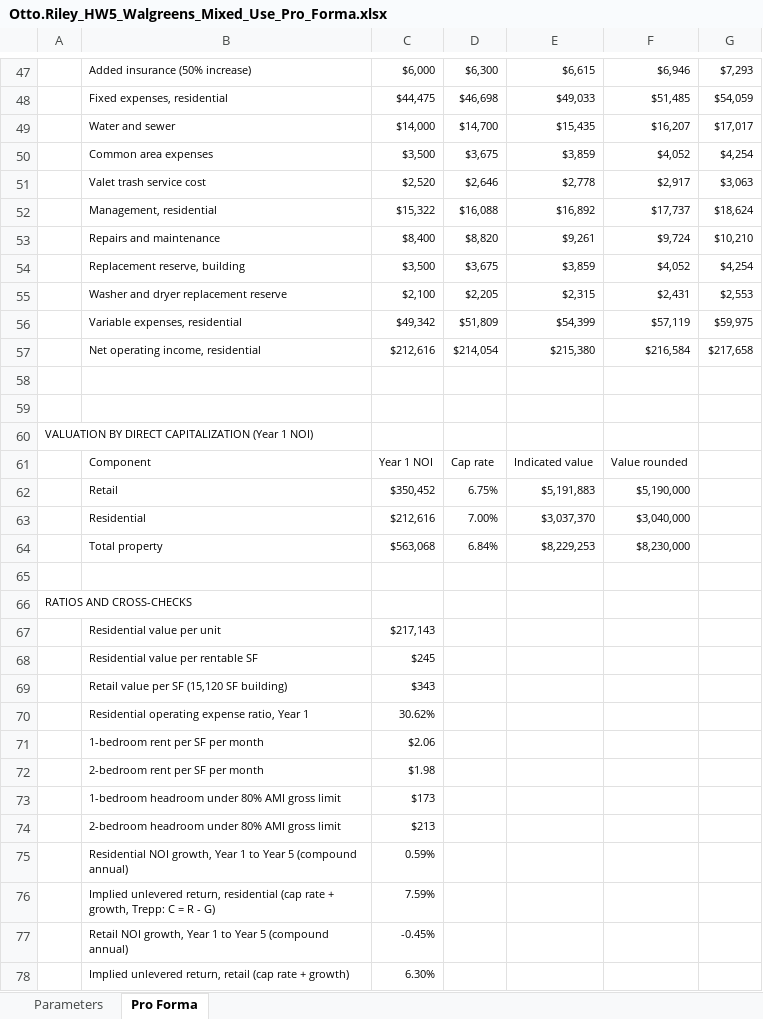
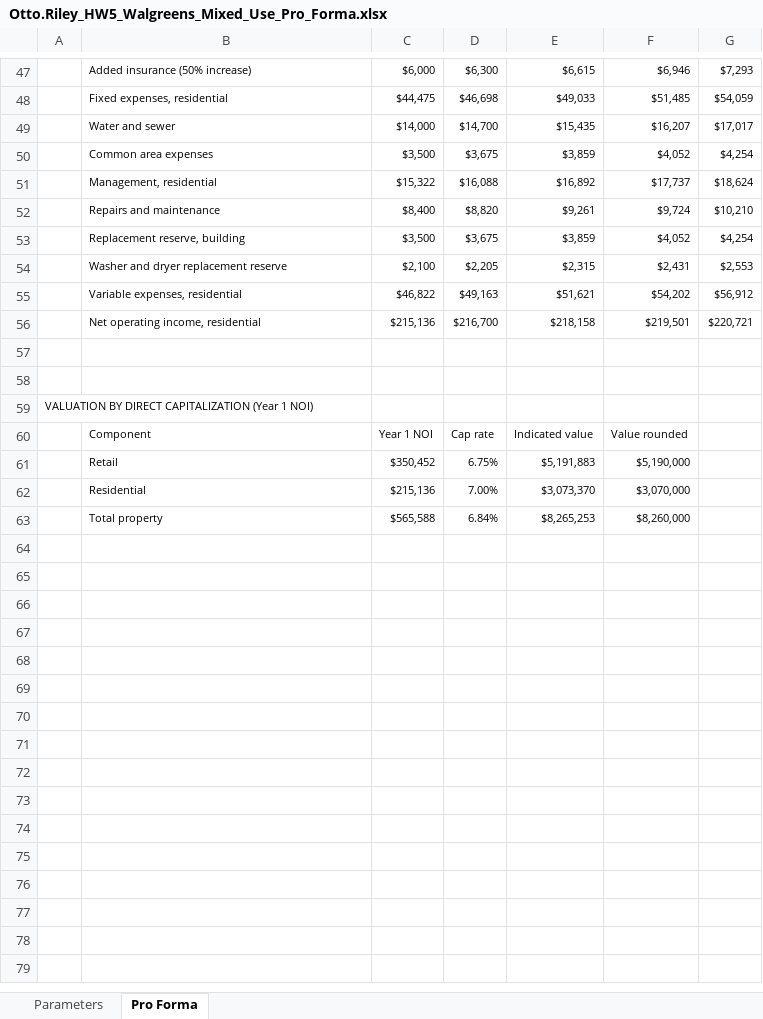
Before and after one commit to kluenq/cleanliness-gates, an Excel workbook: Otto.Riley_HW5_Walgreens_Mixed_Use_Pro_Forma.xlsx, sheet Pro Forma, drawn as a sheet; only a part is shown, gaps mark what is left out; values as stored, in another font and other column widths than the file's, no borders; removed rows and columns are numbered as before the commit, all else as after; the diff covers the shown part only; the diff names each change by its address in the sheet, - before the commit and + after, or states it on an @@ line.

```diff
--- a/Otto.Riley_HW5_Walgreens_Mixed_Use_Pro_Forma.xlsx (sheet Pro Forma)
+++ b/Otto.Riley_HW5_Walgreens_Mixed_Use_Pro_Forma.xlsx (sheet Pro Forma)
-row 51:  | Valet trash service cost | $2,520 | $2,646 | $2,778 | $2,917 | $3,063
-C55: $49,342
+C55: $46,822
-D55: $51,809
+D55: $49,163
-E55: $54,399
+E55: $51,621
-F55: $57,119
+F55: $54,202
-G55: $59,975
+G55: $56,912
-C56: $212,616
+C56: $215,136
-D56: $214,054
+D56: $216,700
-E56: $215,380
+E56: $218,158
-F56: $216,584
+F56: $219,501
-G56: $217,658
+G56: $220,721
-C62: $212,616
+C62: $215,136
-E62: $3,037,370
+E62: $3,073,370
-F62: $3,040,000
+F62: $3,070,000
-C63: $563,068
+C63: $565,588
-E63: $8,229,253
+E63: $8,265,253
-F63: $8,230,000
+F63: $8,260,000
-row 65: (empty)
-row 66: RATIOS AND CROSS-CHECKS
-row 67:  | Residential value per unit | $217,143
-row 68:  | Residential value per rentable SF | $245
-row 69:  | Retail value per SF (15,120 SF building) | $343
-row 70:  | Residential operating expense ratio, Year 1 | 30.62%
-row 71:  | 1-bedroom rent per SF per month | $2.06
-row 72:  | 2-bedroom rent per SF per month | $1.98
-row 73:  | 1-bedroom headroom under 80% AMI gross limit | $173
-row 74:  | 2-bedroom headroom under 80% AMI gross limit | $213
-row 75:  | Residential NOI growth, Year 1 to Year 5 (compound annual) | 0.59%
-row 76:  | Implied unlevered return, residential (cap rate + growth, Trepp: C = R - G) | 7.59%
-row 77:  | Retail NOI growth, Year 1 to Year 5 (compound annual) | -0.45%
-row 78:  | Implied unlevered return, retail (cap rate + growth) | 6.30%
```
Also changed, not shown: 58 edited cells elsewhere in this sheet, sheet Parameters, formulas that keep their value.
